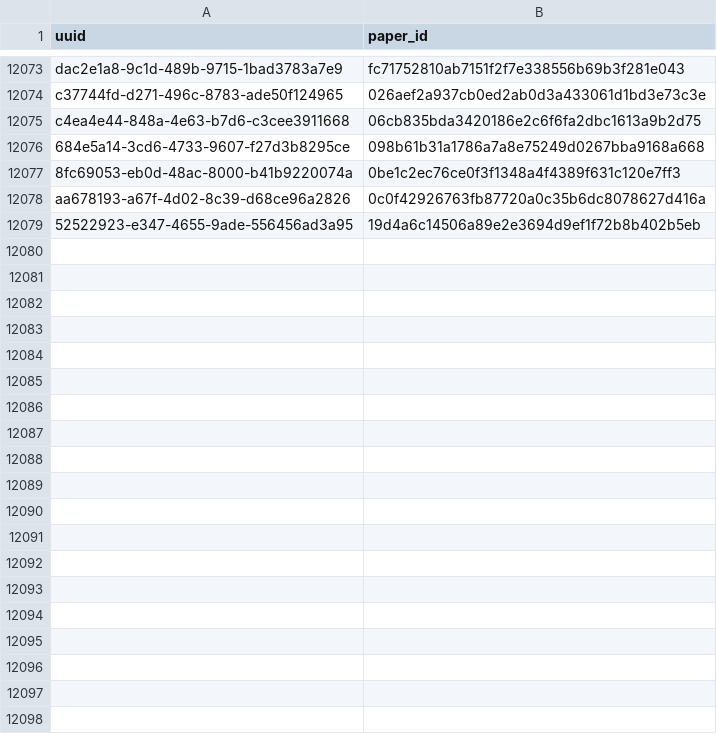
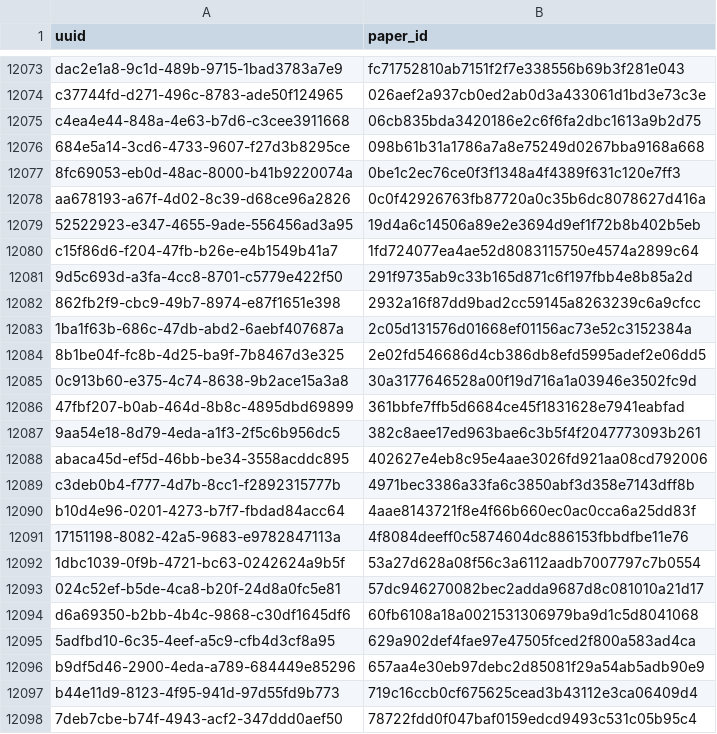
Before and after one commit to dev-SR/research-paper-downloader-pdf, a CSV file: data/info/done.csv, drawn as a sheet; only a part is shown, gaps mark what is left out; the diff covers the shown part only; the diff names each change by its address in the sheet, - before the commit and + after, or states it on an @@ line.

Commit message:
753 papers downloaded

```diff
--- a/data/info/done.csv
+++ b/data/info/done.csv
+row 12080: c15f86d6-f204-47fb-b26e-e4b1549b41a7 | 1fd724077ea4ae52d8083115750e4574a2899c64
+row 12081: 9d5c693d-a3fa-4cc8-8701-c5779e422f50 | 291f9735ab9c33b165d871c6f197fbb4e8b85a2d
+row 12082: 862fb2f9-cbc9-49b7-8974-e87f1651e398 | 2932a16f87dd9bad2cc59145a8263239c6a9cfcc
+row 12083: 1ba1f63b-686c-47db-abd2-6aebf407687a | 2c05d131576d01668ef01156ac73e52c3152384a
+row 12084: 8b1be04f-fc8b-4d25-ba9f-7b8467d3e325 | 2e02fd546686d4cb386db8efd5995adef2e06dd5
+row 12085: 0c913b60-e375-4c74-8638-9b2ace15a3a8 | 30a3177646528a00f19d716a1a03946e3502fc9d
+row 12086: 47fbf207-b0ab-464d-8b8c-4895dbd69899 | 361bbfe7ffb5d6684ce45f1831628e7941eabfad
+row 12087: 9aa54e18-8d79-4eda-a1f3-2f5c6b956dc5 | 382c8aee17ed963bae6c3b5f4f2047773093b261
+row 12088: abaca45d-ef5d-46bb-be34-3558acddc895 | 402627e4eb8c95e4aae3026fd921aa08cd792006
+row 12089: c3deb0b4-f777-4d7b-8cc1-f2892315777b | 4971bec3386a33fa6c3850abf3d358e7143dff8b
+row 12090: b10d4e96-0201-4273-b7f7-fbdad84acc64 | 4aae8143721f8e4f66b660ec0ac0cca6a25dd83f
+row 12091: 17151198-8082-42a5-9683-e9782847113a | 4f8084deeff0c5874604dc886153fbbdfbe11e76
+row 12092: 1dbc1039-0f9b-4721-bc63-0242624a9b5f | 53a27d628a08f56c3a6112aadb7007797c7b0554
+row 12093: 024c52ef-b5de-4ca8-b20f-24d8a0fc5e81 | 57dc946270082bec2adda9687d8c081010a21d17
+row 12094: d6a69350-b2bb-4b4c-9868-c30df1645df6 | 60fb6108a18a0021531306979ba9d1c5d8041068
+row 12095: 5adfbd10-6c35-4eef-a5c9-cfb4d3cf8a95 | 629a902def4fae97e47505fced2f800a583ad4ca
+row 12096: b9df5d46-2900-4eda-a789-684449e85296 | 657aa4e30eb97debc2d85081f29a54ab5adb90e9
+row 12097: b44e11d9-8123-4f95-941d-97d55fd9b773 | 719c16ccb0cf675625cead3b43112e3ca06409d4
+row 12098: 7deb7cbe-b74f-4943-acf2-347ddd0aef50 | 78722fdd0f047baf0159edcd9493c531c05b95c4
```
Also changed, not shown: 49 added rows elsewhere in this file, data/info/errors.csv, data/info/not_found.csv, 1 other file.
